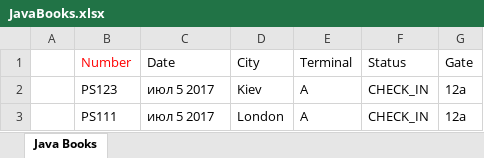
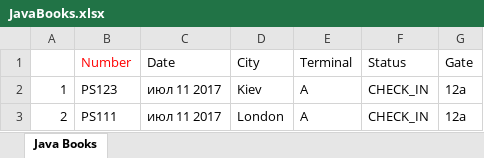
Before and after one commit to AndreyShurda/AirportManagement, an Excel workbook: JavaBooks.xlsx, sheet Java Books, drawn as a sheet; values as stored, in another font and other column widths than the file's, no borders; the diff names each change by its address in the sheet, - before the commit and + after, or states it on an @@ line.

```diff
--- a/JavaBooks.xlsx (sheet Java Books)
+++ b/JavaBooks.xlsx (sheet Java Books)
-A2: (empty)
+A2: 1
-C2:C3 (Date): июл 5 2017
+C2:C3 (Date): июл 11 2017
-A3: (empty)
+A3: 2
```
Also changed, not shown: 56 other files.
